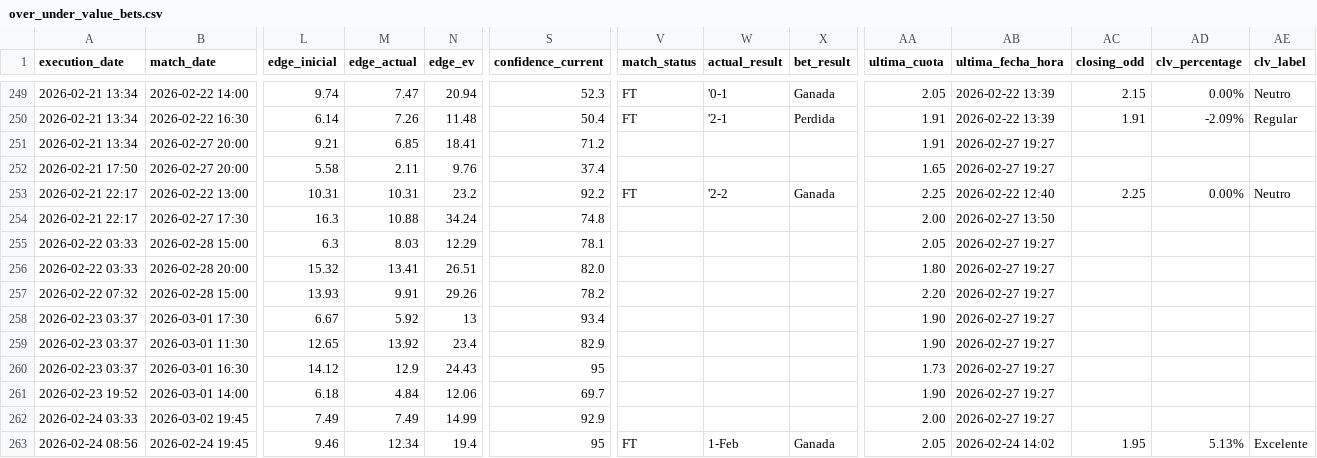
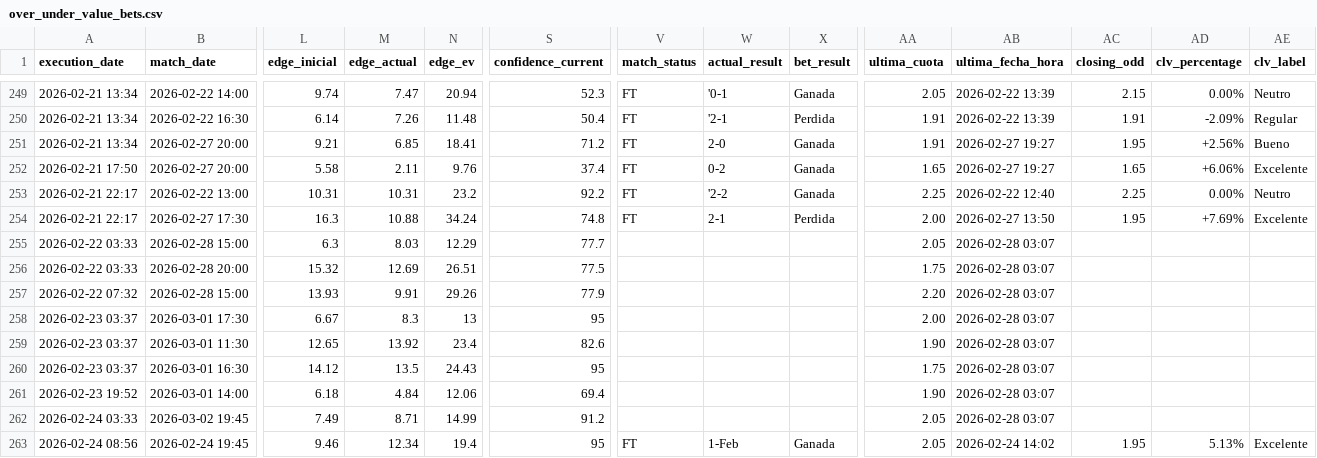
Before and after one commit to pedromanuelfdz-netizen/betting-dashboard, a CSV file: over_under_value_bets.csv, drawn as a sheet; only a part is shown, gaps mark what is left out; the diff covers the shown part only; the diff names each change by its address in the sheet, - before the commit and + after, or states it on an @@ line.

```diff
--- a/over_under_value_bets.csv
+++ b/over_under_value_bets.csv
-V251:V252 (match_status): (empty)
+V251:V252 (match_status): FT
-W251 (actual_result): (empty)
+W251 (actual_result): 2-0
-X251:X252 (bet_result): (empty)
+X251:X252 (bet_result): Ganada
-AC251 (closing_odd): (empty)
+AC251 (closing_odd): 1.95
-AD251 (clv_percentage): (empty)
+AD251 (clv_percentage): +2.56%
-AE251 (clv_label): (empty)
+AE251 (clv_label): Bueno
-W252 (actual_result): (empty)
+W252 (actual_result): 0-2
-AC252 (closing_odd): (empty)
+AC252 (closing_odd): 1.65
-AD252 (clv_percentage): (empty)
+AD252 (clv_percentage): +6.06%
-AE252 (clv_label): (empty)
+AE252 (clv_label): Excelente
-V254 (match_status): (empty)
+V254 (match_status): FT
-W254 (actual_result): (empty)
+W254 (actual_result): 2-1
-X254 (bet_result): (empty)
+X254 (bet_result): Perdida
-AC254 (closing_odd): (empty)
+AC254 (closing_odd): 1.95
-AD254 (clv_percentage): (empty)
+AD254 (clv_percentage): +7.69%
-AE254 (clv_label): (empty)
+AE254 (clv_label): Excelente
-S255 (confidence_current): 78.1
+S255 (confidence_current): 77.7
-AB255:AB262 (ultima_fecha_hora): 2026-02-27 19:27
+AB255:AB262 (ultima_fecha_hora): 2026-02-28 03:07
-M256 (edge_actual): 13.41
+M256 (edge_actual): 12.69
-S256 (confidence_current): 82.0
+S256 (confidence_current): 77.5
-AA256 (ultima_cuota): 1.80
+AA256 (ultima_cuota): 1.75
-S257 (confidence_current): 78.2
+S257 (confidence_current): 77.9
-M258 (edge_actual): 5.92
+M258 (edge_actual): 8.3
-S258 (confidence_current): 93.4
+S258 (confidence_current): 95
-AA258 (ultima_cuota): 1.90
+AA258 (ultima_cuota): 2.00
-S259 (confidence_current): 82.9
+S259 (confidence_current): 82.6
-M260 (edge_actual): 12.9
+M260 (edge_actual): 13.5
-AA260 (ultima_cuota): 1.73
+AA260 (ultima_cuota): 1.75
-S261 (confidence_current): 69.7
+S261 (confidence_current): 69.4
-M262 (edge_actual): 7.49
+M262 (edge_actual): 8.71
-S262 (confidence_current): 92.9
+S262 (confidence_current): 91.2
-AA262 (ultima_cuota): 2.00
+AA262 (ultima_cuota): 2.05
```
Also changed, not shown: 1 added row and 57 edited cells elsewhere in this file, 1 other file.
